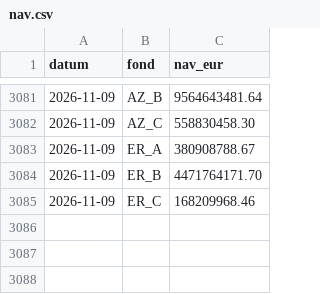
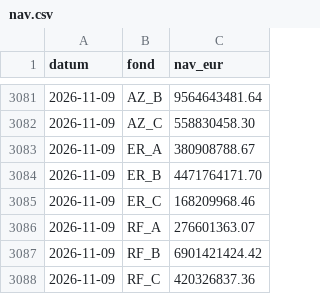
Before and after one commit to luksakurtela2-bot/koei, a CSV file: data/nav.csv, drawn as a sheet; only a part is shown, gaps mark what is left out.

```diff
--- a/data/nav.csv
+++ b/data/nav.csv
@@ -3085 +3085,4 @@ datum,fond,nav_eur
 2026-11-09,ER_C,168209968.46
+2026-11-09,RF_A,276601363.07
+2026-11-09,RF_B,6901421424.42
+2026-11-09,RF_C,420326837.36
```
Also changed, not shown: 2 other files.
